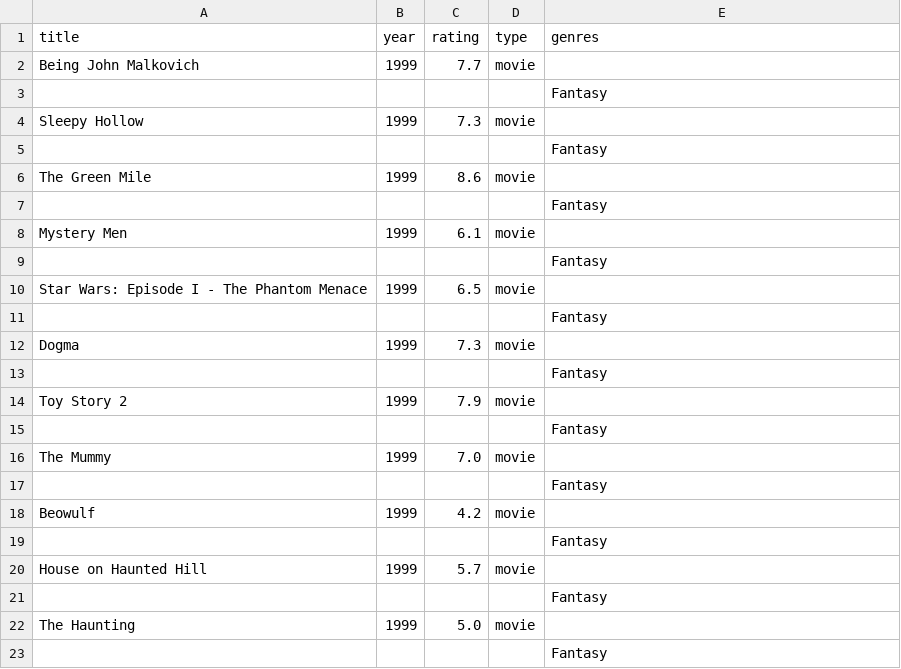
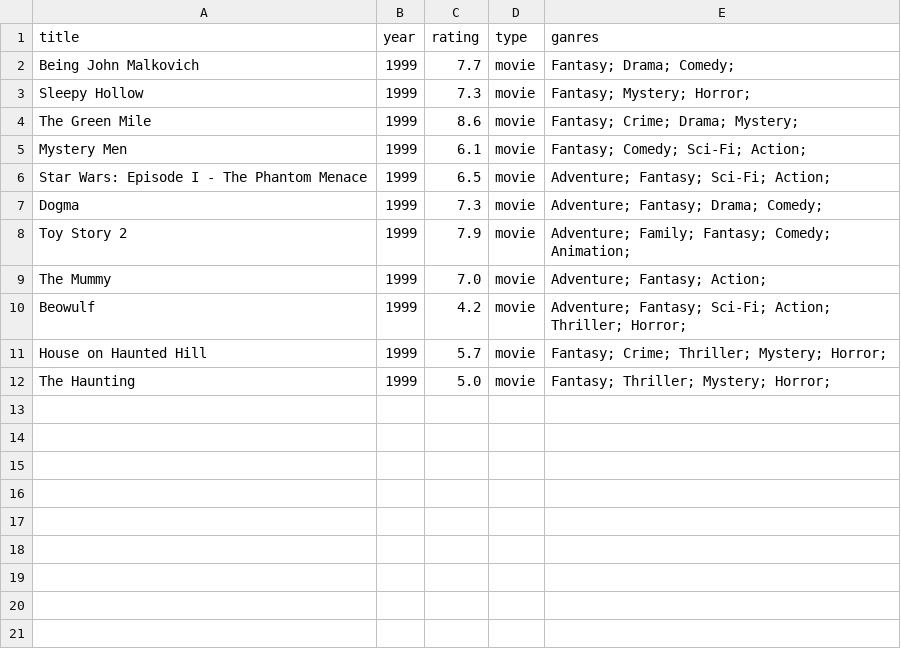
Before and after one commit to osgrek/homework_12.2, a CSV file: genres/Fantasy/films.csv, drawn as a sheet.

```diff
--- a/genres/Fantasy/films.csv
+++ b/genres/Fantasy/films.csv
@@ -1,23 +1,12 @@
-title,year,rating,type,genres
-Being John Malkovich,1999,7.7,movie,
-,,,,Fantasy
-Sleepy Hollow,1999,7.3,movie,
-,,,,Fantasy
-The Green Mile,1999,8.6,movie,
-,,,,Fantasy
-Mystery Men,1999,6.1,movie,
-,,,,Fantasy
-Star Wars: Episode I - The Phantom Menace,1999,6.5,movie,
-,,,,Fantasy
-Dogma,1999,7.3,movie,
-,,,,Fantasy
-Toy Story 2,1999,7.9,movie,
-,,,,Fantasy
-The Mummy,1999,7.0,movie,
-,,,,Fantasy
-Beowulf,1999,4.2,movie,
-,,,,Fantasy
-House on Haunted Hill,1999,5.7,movie,
-,,,,Fantasy
-The Haunting,1999,5.0,movie,
-,,,,Fantasy
+title,year,rating,type,ganres
+Being John Malkovich,1999,7.7,movie,Fantasy; Drama; Comedy;
+Sleepy Hollow,1999,7.3,movie,Fantasy; Mystery; Horror;
+The Green Mile,1999,8.6,movie,Fantasy; Crime; Drama; Mystery;
+Mystery Men,1999,6.1,movie,Fantasy; Comedy; Sci-Fi; Action;
+Star Wars: Episode I - The Phantom Menace,1999,6.5,movie,Adventure; Fantasy; Sci-Fi; Action;
+Dogma,1999,7.3,movie,Adventure; Fantasy; Drama; Comedy;
+Toy Story 2,1999,7.9,movie,Adventure; Family; Fantasy; Comedy; Animation;
+The Mummy,1999,7.0,movie,Adventure; Fantasy; Action;
+Beowulf,1999,4.2,movie,Adventure; Fantasy; Sci-Fi; Action; Thriller; Horror;
+House on Haunted Hill,1999,5.7,movie,Fantasy; Crime; Thriller; Mystery; Horror;
+The Haunting,1999,5.0,movie,Fantasy; Thriller; Mystery; Horror;
```
Also changed, not shown: genres/Action/films.csv, genres/Adventure/films.csv, 16 other files.
